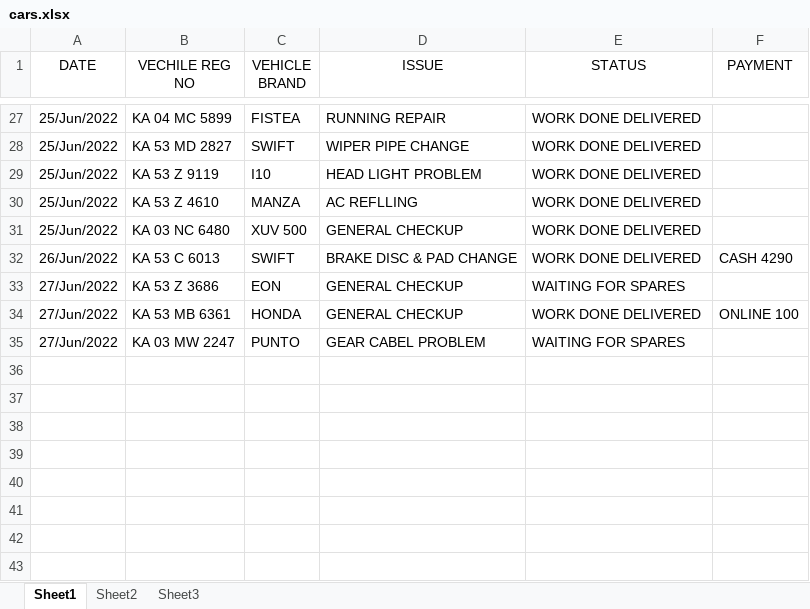
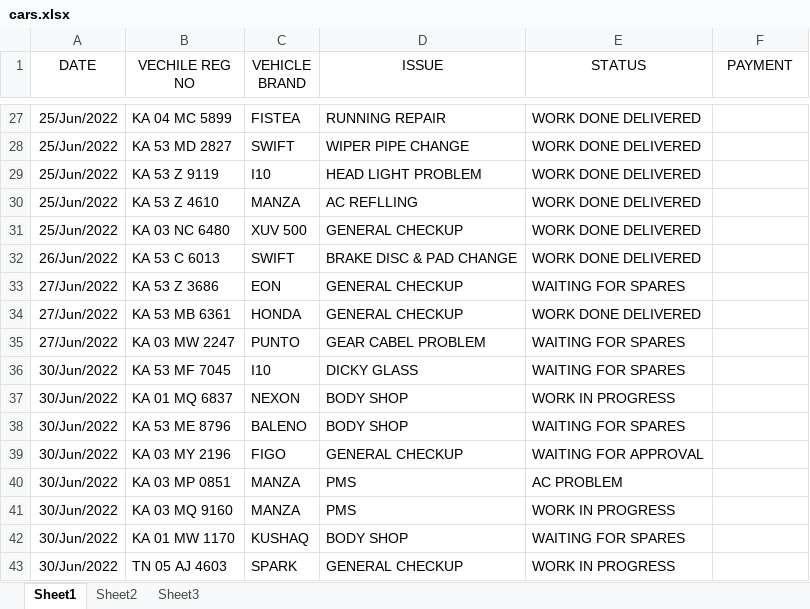
Before and after one commit to pragathi2016/stream, an Excel workbook: cars.xlsx, sheet Sheet1, drawn as a sheet; only a part is shown, gaps mark what is left out; values as stored, in another font and other column widths than the file's, no borders; the diff names each change by its address in the sheet, - before the commit and + after, or states it on an @@ line.

Commit message:
update

```diff
--- a/cars.xlsx (sheet Sheet1)
+++ b/cars.xlsx (sheet Sheet1)
-F32 (PAYMENT): CASH 4290
+F32 (PAYMENT): (empty)
-F34 (PAYMENT): ONLINE 100
+F34 (PAYMENT): (empty)
+row 36: 30/Jun/2022 | KA 53 MF 7045 | I10 | DICKY GLASS | WAITING FOR SPARES
+row 37: 30/Jun/2022 | KA 01 MQ 6837 | NEXON | BODY SHOP | WORK IN PROGRESS
+row 38: 30/Jun/2022 | KA 53 ME 8796 | BALENO | BODY SHOP | WAITING FOR SPARES
+row 39: 30/Jun/2022 | KA 03 MY 2196 | FIGO | GENERAL CHECKUP | WAITING FOR APPROVAL
+row 40: 30/Jun/2022 | KA 03 MP 0851 | MANZA | PMS | AC PROBLEM
+row 41: 30/Jun/2022 | KA 03 MQ 9160 | MANZA | PMS | WORK IN PROGRESS
+row 42: 30/Jun/2022 | KA 01 MW 1170 | KUSHAQ | BODY SHOP | WAITING FOR SPARES
+row 43: 30/Jun/2022 | TN 05 AJ 4603 | SPARK | GENERAL CHECKUP | WORK IN PROGRESS
```
